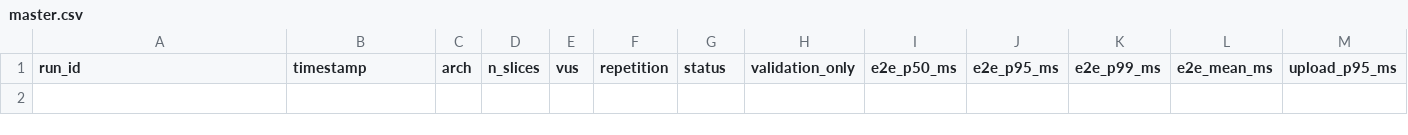
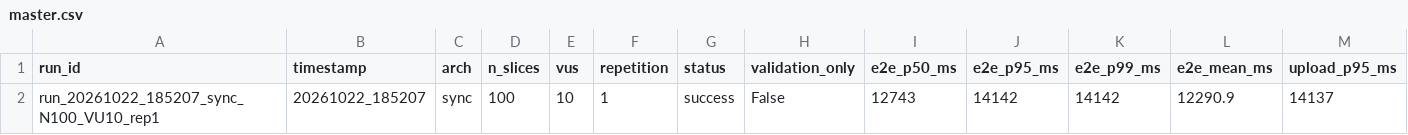
Before and after one commit to Dentalization/SereneApps, a CSV file: experiments/results/confirmatory_frozen_v1/master.csv, drawn as a sheet; only a part is shown; rows hold the shown columns only; the diff names each change by its address in the sheet, - before the commit and + after, or states it on an @@ line.

```diff
--- a/experiments/results/confirmatory_frozen_v1/master.csv
+++ b/experiments/results/confirmatory_frozen_v1/master.csv
+row 2: run_20261022_185207_sync_N100_VU10_rep1 | 20261022_185207 | sync | 100 | 10 | 1 | success | False | 12743 | 14142 | 14142 | 12290.9 | 14137
```
Also changed, not shown: experiments/results/confirmatory_frozen_v1/status.csv, 5 other files.
